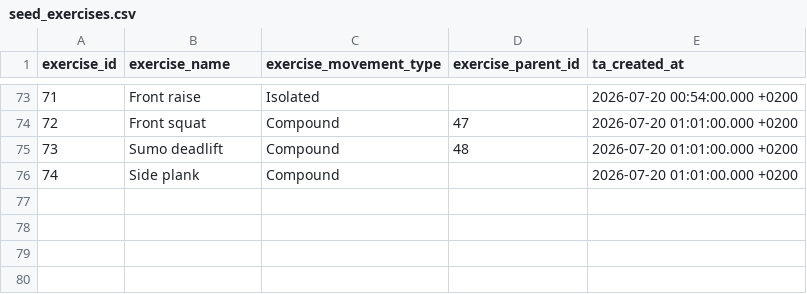
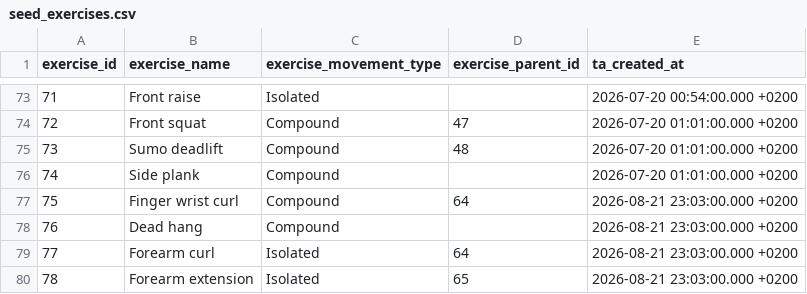
Before and after one commit to Codrul-si-Petro/Gym-Assistant, a CSV file: db/transformation/seeds/seed_exercises.csv, drawn as a sheet; only a part is shown, gaps mark what is left out.

```diff
--- a/db/transformation/seeds/seed_exercises.csv
+++ b/db/transformation/seeds/seed_exercises.csv
@@ -76 +76,5 @@ exercise_id,exercise_name,exercise_movement_type,exercise_parent_id,ta_created_a
 74,Side plank,Compound,,2026-07-20 01:01:00.000 +0200
+75,Finger wrist curl,Compound,64,2026-08-21 23:03:00.000 +0200
+76,Dead hang,Compound,,2026-08-21 23:03:00.000 +0200
+77,Forearm curl,Isolated,64,2026-08-21 23:03:00.000 +0200
+78,Forearm extension,Isolated,65,2026-08-21 23:03:00.000 +0200
```
Also changed, not shown: db/transformation/seeds/seed_exercise_muscle.csv.
